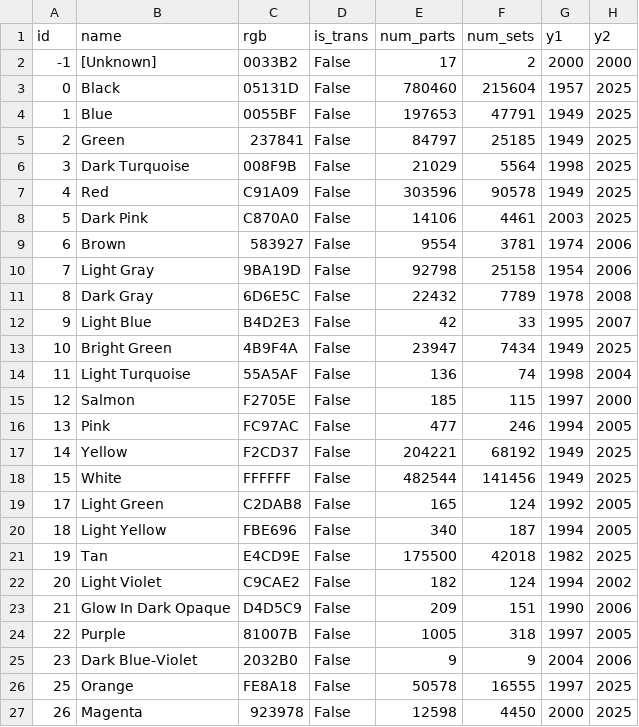
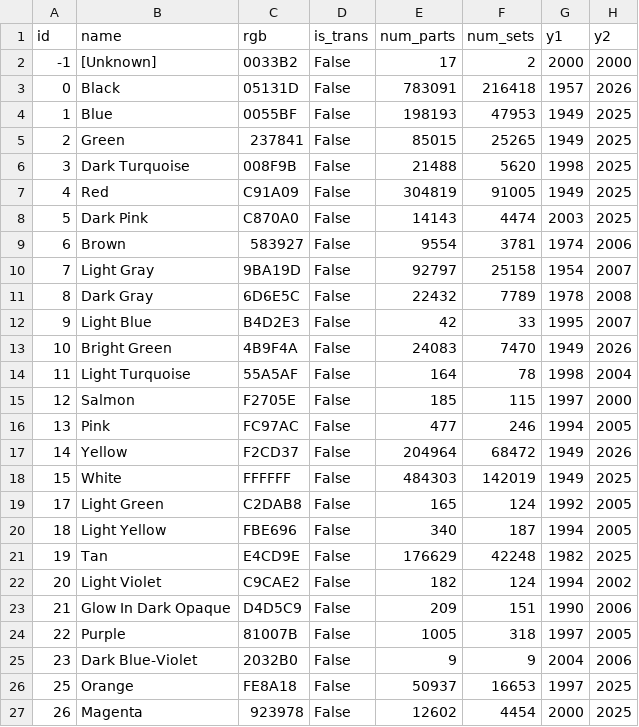
Before and after one commit to Zeka3535/LEGO-Part-Catalog, a CSV file: Data/colors.csv, drawn as a sheet; only a part is shown; the diff covers the shown part only.

```diff
--- a/Data/colors.csv
+++ b/Data/colors.csv
@@ -2,21 +2,21 @@ id,name,rgb,is_trans,num_parts,num_sets,y1,y2
 -1,[Unknown],0033B2,False,17,2,2000,2000
-0,Black,05131D,False,780460,215604,1957,2025
-1,Blue,0055BF,False,197653,47791,1949,2025
-2,Green,237841,False,84797,25185,1949,2025
-3,Dark Turquoise,008F9B,False,21029,5564,1998,2025
-4,Red,C91A09,False,303596,90578,1949,2025
-5,Dark Pink,C870A0,False,14106,4461,2003,2025
+0,Black,05131D,False,783091,216418,1957,2026
+1,Blue,0055BF,False,198193,47953,1949,2025
+2,Green,237841,False,85015,25265,1949,2025
+3,Dark Turquoise,008F9B,False,21488,5620,1998,2025
+4,Red,C91A09,False,304819,91005,1949,2025
+5,Dark Pink,C870A0,False,14143,4474,2003,2025
 6,Brown,583927,False,9554,3781,1974,2006
-7,Light Gray,9BA19D,False,92798,25158,1954,2006
+7,Light Gray,9BA19D,False,92797,25158,1954,2007
 8,Dark Gray,6D6E5C,False,22432,7789,1978,2008
 9,Light Blue,B4D2E3,False,42,33,1995,2007
-10,Bright Green,4B9F4A,False,23947,7434,1949,2025
-11,Light Turquoise,55A5AF,False,136,74,1998,2004
+10,Bright Green,4B9F4A,False,24083,7470,1949,2026
+11,Light Turquoise,55A5AF,False,164,78,1998,2004
 12,Salmon,F2705E,False,185,115,1997,2000
 13,Pink,FC97AC,False,477,246,1994,2005
-14,Yellow,F2CD37,False,204221,68192,1949,2025
-15,White,FFFFFF,False,482544,141456,1949,2025
+14,Yellow,F2CD37,False,204964,68472,1949,2026
+15,White,FFFFFF,False,484303,142019,1949,2025
 17,Light Green,C2DAB8,False,165,124,1992,2005
 18,Light Yellow,FBE696,False,340,187,1994,2005
-19,Tan,E4CD9E,False,175500,42018,1982,2025
+19,Tan,E4CD9E,False,176629,42248,1982,2025
 20,Light Violet,C9CAE2,False,182,124,1994,2002
@@ -25,3 +25,3 @@ id,name,rgb,is_trans,num_parts,num_sets,y1,y2
 23,Dark Blue-Violet,2032B0,False,9,9,2004,2006
-25,Orange,FE8A18,False,50578,16555,1997,2025
-26,Magenta,923978,False,12598,4450,2000,2025
+25,Orange,FE8A18,False,50937,16653,1997,2025
+26,Magenta,923978,False,12602,4454,2000,2025
```
Also changed, not shown: 2 added rows and 125 edited cells elsewhere in this file, Data/inventory_minifigs.csv, Data/inventory_sets.csv, 14 other files.
